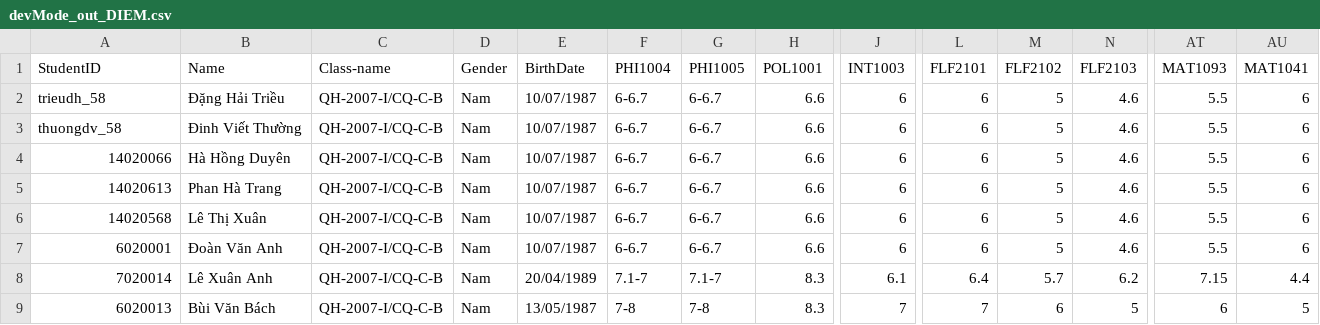
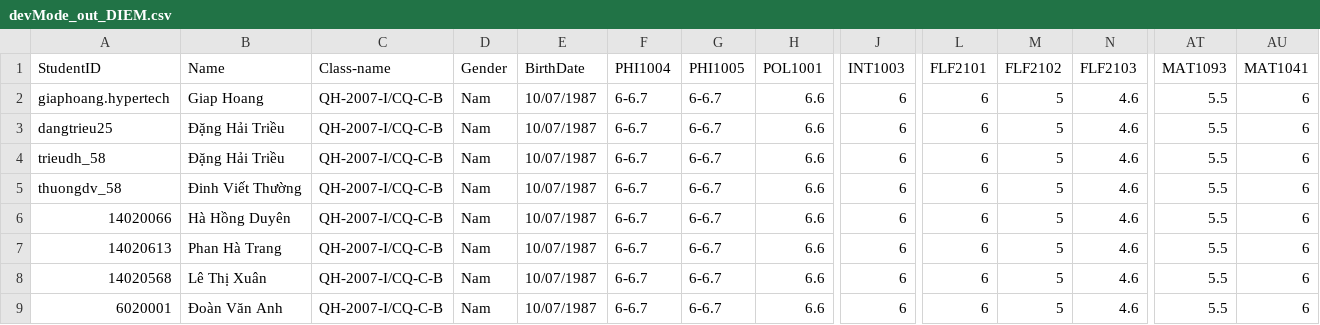
Before and after one commit to trieudh58/edm-app, a CSV file: back-end/database/raw/devMode_out_DIEM.csv, drawn as a sheet; only a part is shown, gaps mark what is left out; the shorter side is filled out with more unchanged rows; rows hold the shown columns only; the diff names each change by its address in the sheet, - before the commit and + after, or states it on an @@ line.

```diff
--- a/back-end/database/raw/devMode_out_DIEM.csv
+++ b/back-end/database/raw/devMode_out_DIEM.csv
+row 2: giaphoang.hypertech | Giap Hoang | QH-2007-I/CQ-C-B | Nam | 10/07/1987 | 6-6.7 | 6-6.7 | 6.6 | 6 | 6 | 5 | 4.6 | 5.5 | 6
+row 3: dangtrieu25 | Đặng Hải Triều | QH-2007-I/CQ-C-B | Nam | 10/07/1987 | 6-6.7 | 6-6.7 | 6.6 | 6 | 6 | 5 | 4.6 | 5.5 | 6
```
Also changed, not shown: back-end/database/raw/devMode_out_TIME.csv, 6 other files.
